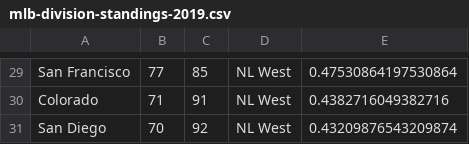
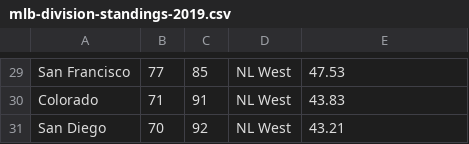
Before and after one commit to TrentBrunson/Odds_Baseball_and_others, a CSV file: mlb-division-standings-2019.csv, drawn as a sheet; only a part is shown, gaps mark what is left out; the diff covers the shown part only; the diff names each change by its address in the sheet, - before the commit and + after, or states it on an @@ line.

```diff
--- a/mlb-division-standings-2019.csv
+++ b/mlb-division-standings-2019.csv
-E29: 0.47530864197530864
+E29: 47.53
-E30: 0.4382716049382716
+E30: 43.83
-E31: 0.43209876543209874
+E31: 43.21
```
Also changed, not shown: 1 added row, 1 removed row and 27 edited cells elsewhere in this file, gambler.csv, 8 other files.
